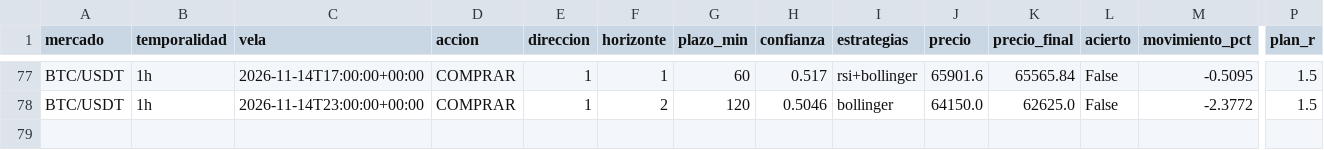
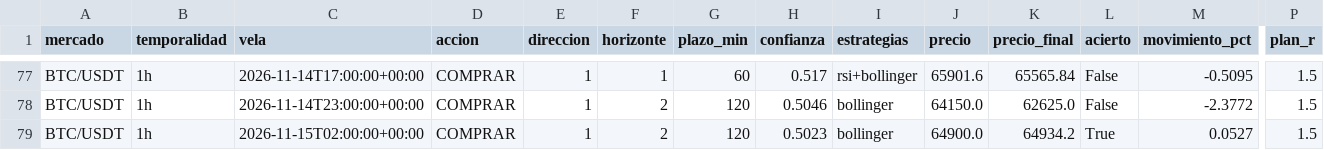
Before and after one commit to Andriuu20/analista-tecnico, a CSV file: vivo.csv, drawn as a sheet; only a part is shown, gaps mark what is left out; rows hold the shown columns only; the diff names each change by its address in the sheet, - before the commit and + after, or states it on an @@ line.

```diff
--- a/vivo.csv
+++ b/vivo.csv
+row 79: BTC/USDT | 1h | 2026-11-15T02:00:00+00:00 | COMPRAR | 1 | 2 | 120 | 0.5023 | bollinger | 64900.0 | 64934.2 | True | 0.0527 | 1.5
```
Also changed, not shown: 3 other files.
